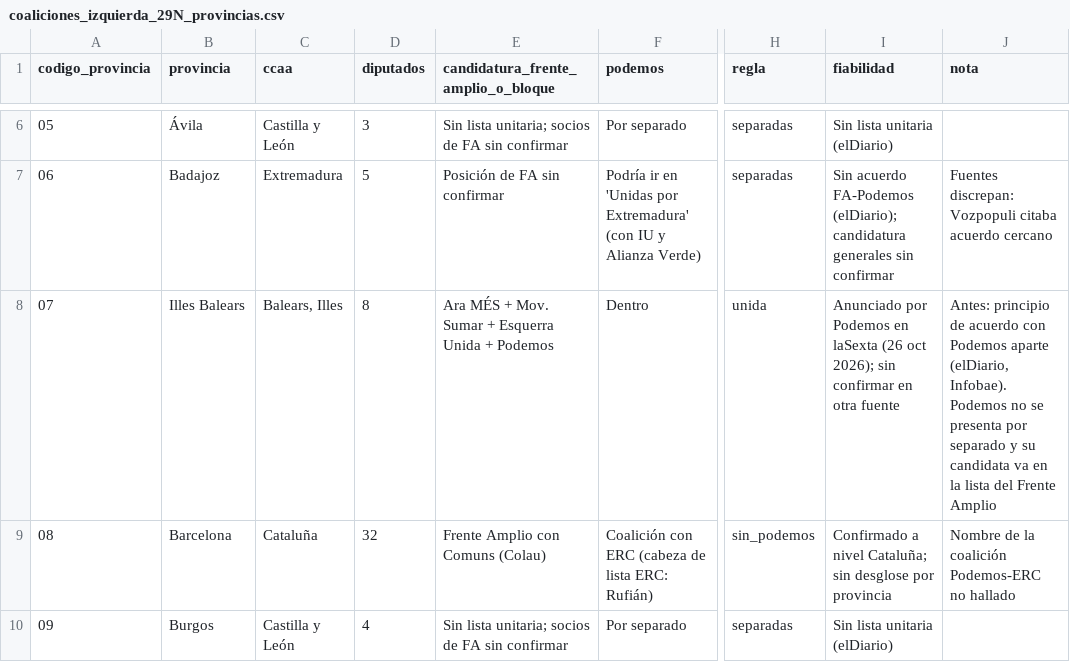
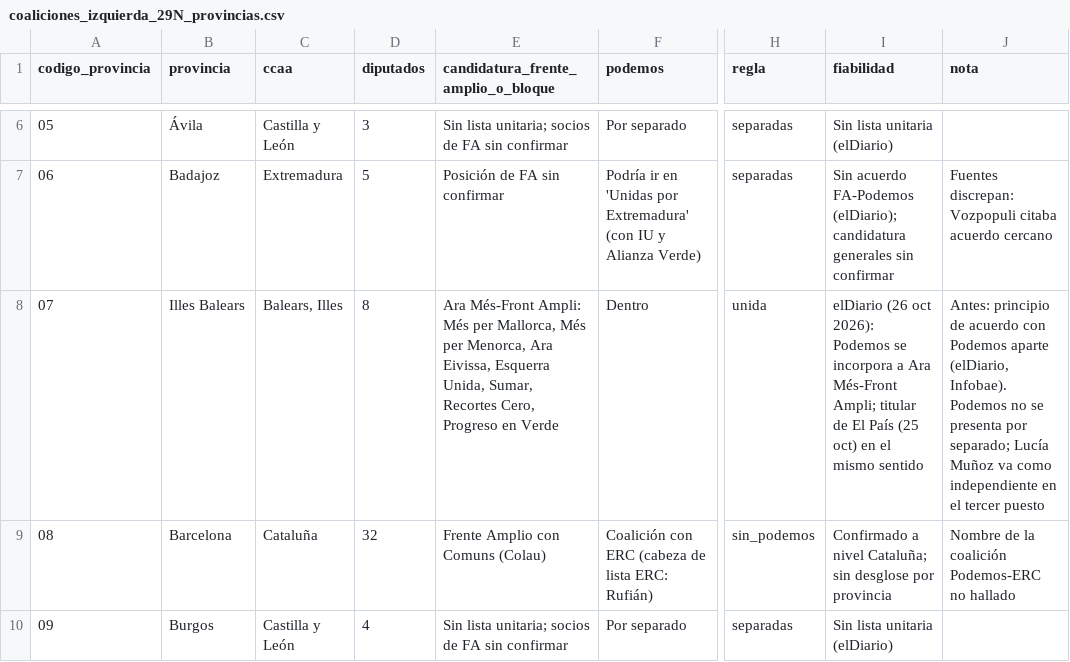
Before and after one commit to joscani/blog_quarto, a CSV file: 2026/10/coaliciones_izquierda_29N_provincias.csv, drawn as a sheet; only a part is shown, gaps mark what is left out; the diff names each change by its address in the sheet, - before the commit and + after, or states it on an @@ line.

Commit message:
Frente amplio: Baleares con Podemos dentro de Ara Més-Front Ampli (elDiario, 26 oct)
Fuente de la fila 07 y del texto: elDiario (26 oct 2026). Regla unida, como en Canarias. Release frente-amplio-29n: coaliciones_izquierda_29N_provincias.csv actualizado.

```diff
--- a/2026/10/coaliciones_izquierda_29N_provincias.csv
+++ b/2026/10/coaliciones_izquierda_29N_provincias.csv
-E8: Ara MÉS + Mov. Sumar + Esquerra Unida + Podemos
+E8: Ara Més-Front Ampli: Més per Mallorca, Més per Menorca, Ara Eivissa, Esquerra Unida, Sumar, Recortes Cero, Progreso en Verde
-I8 (fiabilidad): Anunciado por Podemos en laSexta (26 oct 2026); sin confirmar en otra fuente
+I8 (fiabilidad): elDiario (26 oct 2026): Podemos se incorpora a Ara Més-Front Ampli; titular de El País (25 oct) en el mismo sentido
-J8 (nota): …presenta por separado y su candidata va en la lista del Frente Amplio
+J8 (nota): …presenta por separado; Lucía Muñoz va como independiente en el tercer puesto
```
Also changed, not shown: 8 other files.
